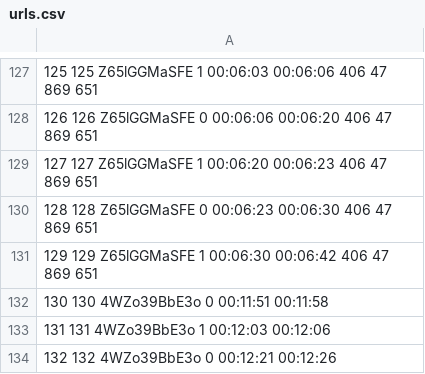
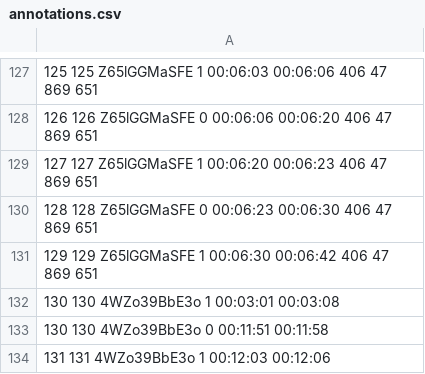
Before and after one commit to wivj4zm4fpg0/shoplifting, a CSV file: annotations.csv (was urls.csv), drawn as a sheet; only a part is shown, gaps mark what is left out; the shorter side is filled out with more unchanged rows; the diff names each change by its address in the sheet, - before the commit and + after, or states it on an @@ line.

```diff
--- a/urls.csv
+++ b/annotations.csv
+row 132: 130 130 4WZo39BbE3o 1 00:03:01 00:03:08
```
Also changed, not shown: 2 other files.
